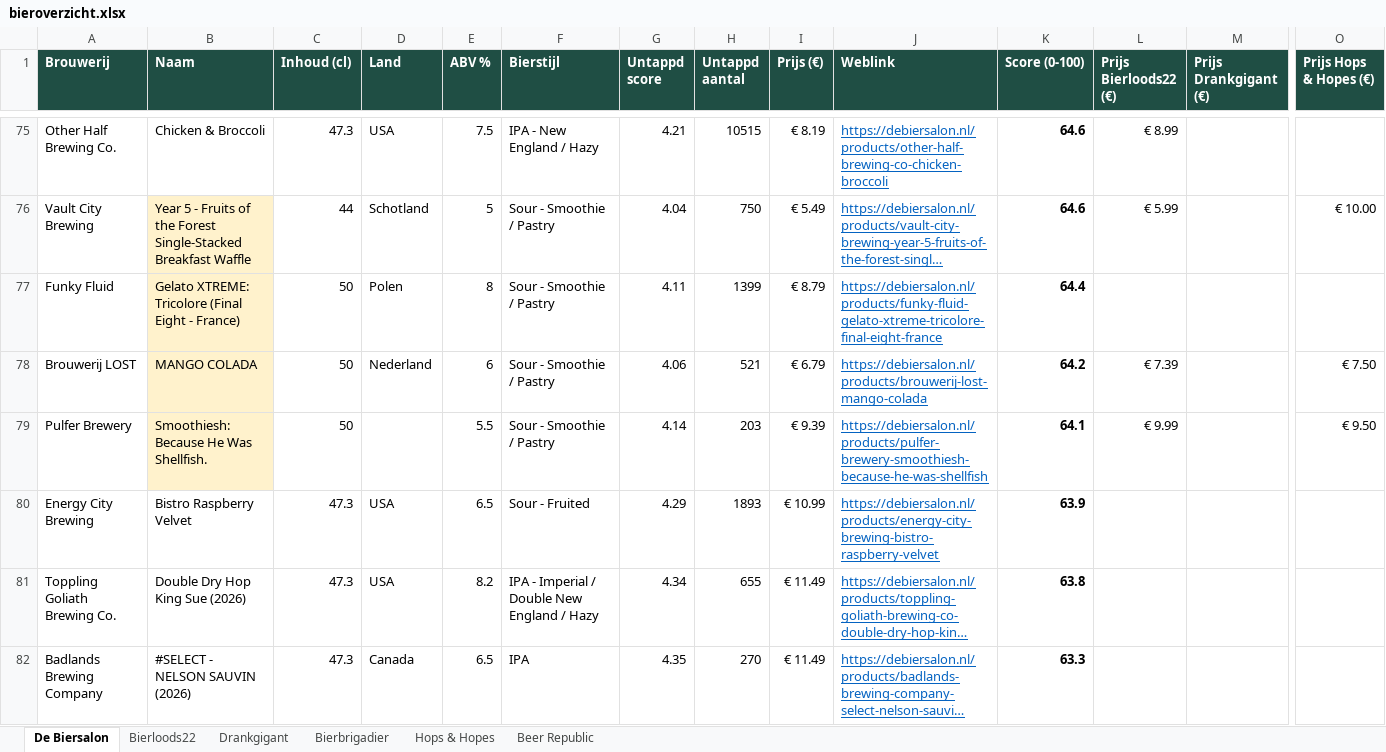
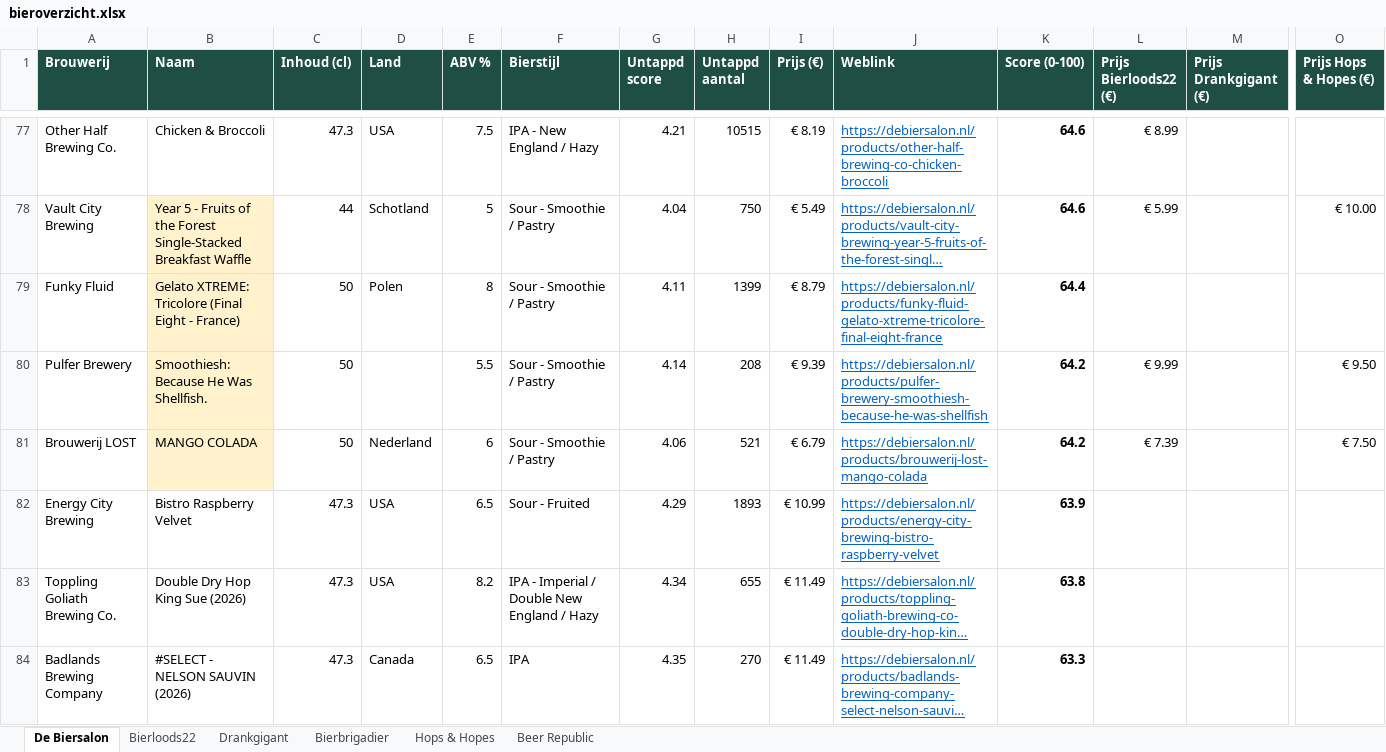
Before and after one commit to RdG-Bier/DeBierScraper, an Excel workbook: docs/bieroverzicht.xlsx, sheet De Biersalon, drawn as a sheet; only a part is shown, gaps mark what is left out; long unchanged cells end in …; values as stored, in another font and other column widths than the file's, no borders; conditional formats not drawn; removed rows and columns are numbered as before the commit, all else as after; rows hold the shown columns only; the diff covers the shown part only; the diff names each change by its address in the sheet, - before the commit and + after, or states it on an @@ line.

```diff
--- a/docs/bieroverzicht.xlsx (sheet De Biersalon)
+++ b/docs/bieroverzicht.xlsx (sheet De Biersalon)
+row 80: Pulfer Brewery | Smoothiesh: Because He Was Shellfish. | 50 |  | 5.5 | Sour - Smoothie / Pastry | 4.14 | 208 | € 9.39 | https://debiersalon.nl/products/pulfer-brewery-smoothiesh-because-he-was-shellfish | 64.2 | € 9.99 |  | € 9.50
-row 79: Pulfer Brewery | Smoothiesh: Because He Was Shellfish. | 50 |  | 5.5 | Sour - Smoothie / Pastry | 4.14 | 203 | € 9.39 | https://debiersalon.nl/products/pulfer-brewery-smoothiesh-because-he-was-shellfish | 64.1 | € 9.99 |  | € 9.50
```
Also changed, not shown: 10 added rows, 6 removed rows and 68 edited cells elsewhere in this sheet, sheet Beer Republic, sheet Hops & Hopes, sheet Bierbrigadier, sheet Bierloods22, 21 other files.
